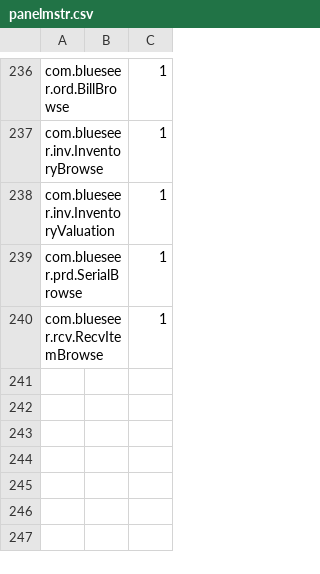
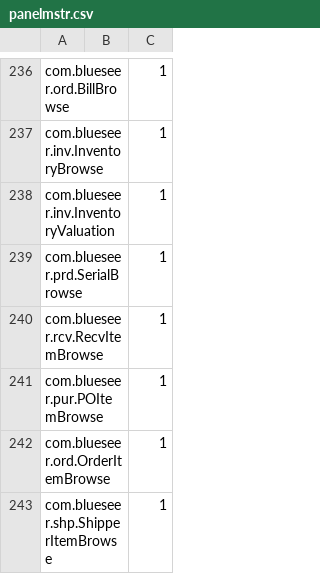
Before and after one commit to karandhot/blueseer, a CSV file: sf/data/en/panelmstr.csv, drawn as a sheet; only a part is shown, gaps mark what is left out.

```diff
--- a/sf/data/en/panelmstr.csv
+++ b/sf/data/en/panelmstr.csv
@@ -240 +240,4 @@ com.blueseer.prd.SerialBrowse,,1
 com.blueseer.rcv.RecvItemBrowse,,1
+com.blueseer.pur.POItemBrowse,,1
+com.blueseer.ord.OrderItemBrowse,,1
+com.blueseer.shp.ShipperItemBrowse,,1
```
Also changed, not shown: sf/data/en/menumstr.csv, sf/data/en/menutree.csv, 3 other files.
